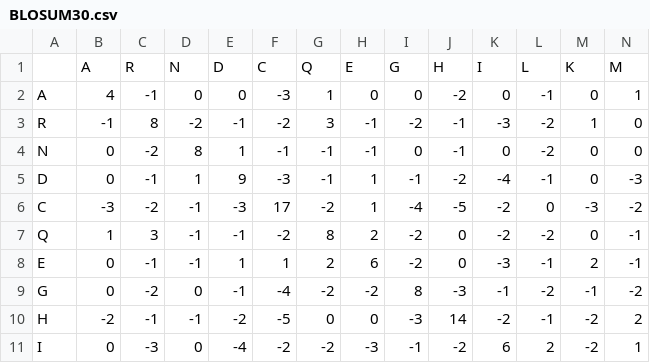
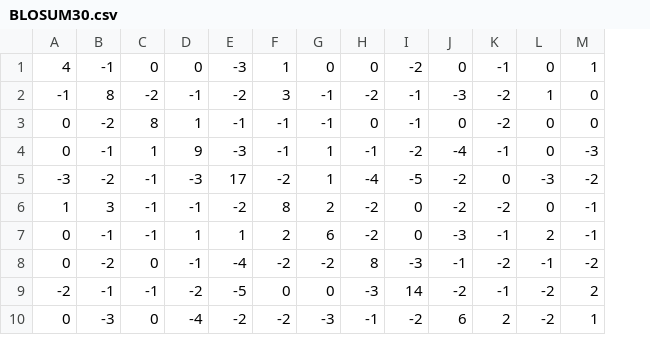
Before and after one commit to nicholasullivan/Capstone, a CSV file: BLOSUM30.csv, drawn as a sheet; only a part is shown; removed rows and columns are numbered as before the commit, all else as after; rows hold the shown columns only; the diff names each change by its address in the sheet, - before the commit and + after, or states it on an @@ line.

```diff
--- a/BLOSUM30.csv
+++ b/BLOSUM30.csv
-column A, rows 2-11: A | R | N | D | C | Q | E | G | H | I
-row 1:  | A | R | N | D | C | Q | E | G | H | I | L | K | M
```
Also changed, not shown: BLOSUM40.csv, BLOSUM50.csv, 4 other files.
